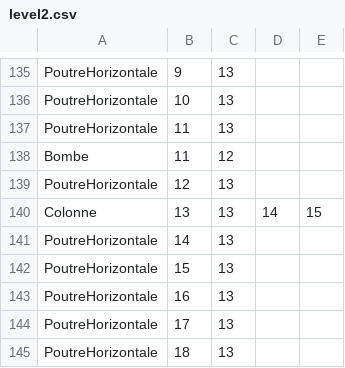
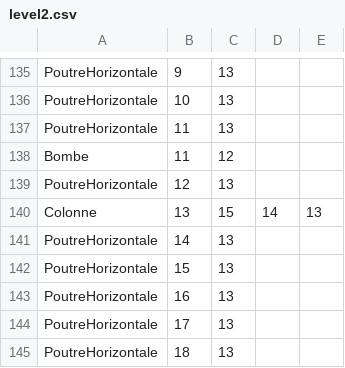
Before and after one commit to KevinFroissart/Gyromite, a CSV file: Levels/level2.csv, drawn as a sheet; only a part is shown, gaps mark what is left out.

Commit message:
Player can kill smicks. level has been fixed

```diff
--- a/Levels/level2.csv
+++ b/Levels/level2.csv
@@ -139,3 +139,3 @@ Bombe,11,12
 PoutreHorizontale,12,13
-Colonne,13,13,14,15
+Colonne,13,15,14,13
 PoutreHorizontale,14,13
```
Also changed, not shown: 2 other files.
